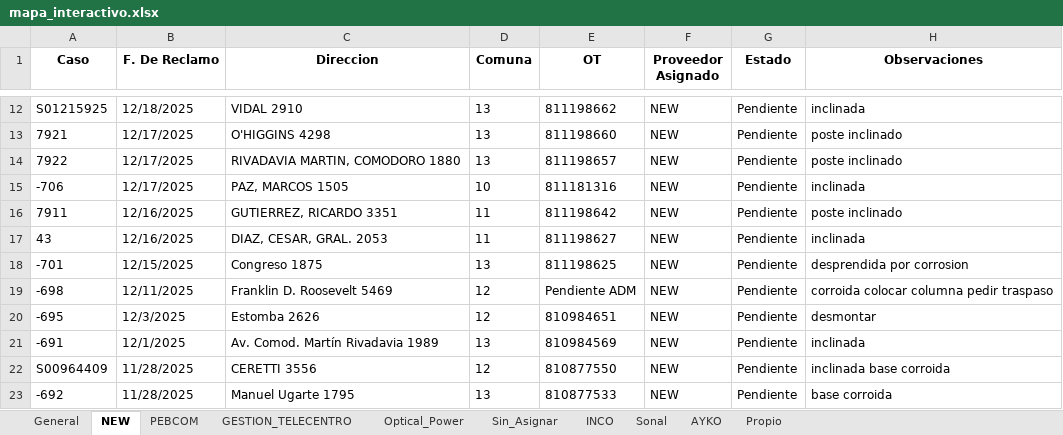
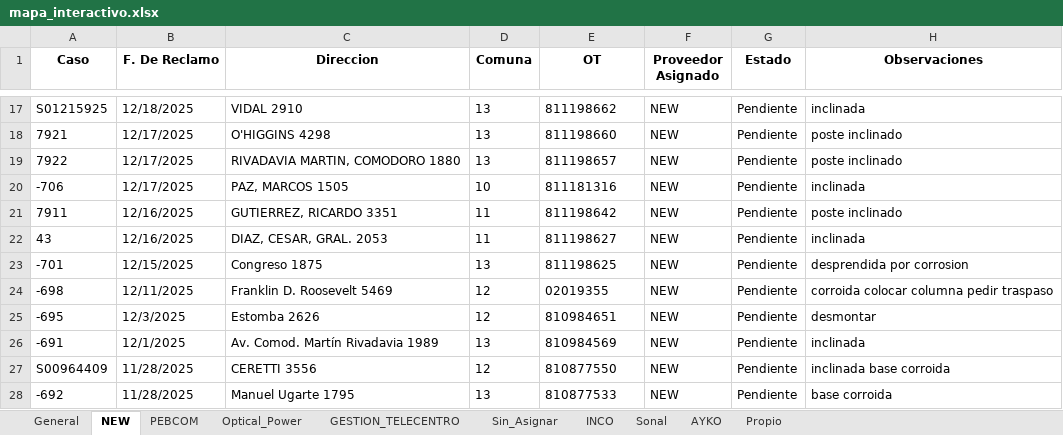
Before and after one commit to gestiondereclamosteco/pendientes_mantenimiento, an Excel workbook: mapa_interactivo.xlsx, sheet NEW, drawn as a sheet; only a part is shown, gaps mark what is left out; values as stored, in another font and other column widths than the file's, no borders; addresses are those after the commit; the diff covers the shown part only; the diff names each change by its address in the sheet, - before the commit and + after, or states it on an @@ line.

```diff
--- a/mapa_interactivo.xlsx (sheet NEW)
+++ b/mapa_interactivo.xlsx (sheet NEW)
@@ sheet tab order changed: General | NEW | PEBCOM | Optical_Power | GESTION_TELECENTRO | Sin_Asignar | INCO | Sonal | AYKO | Propio @@
-E24 (OT): Pendiente ADM
+E24 (OT): 02019355
```
Also changed, not shown: 5 added rows and 4 removed rows elsewhere in this sheet, sheet General, sheet PEBCOM, sheet Optical_Power, 1 other file.
